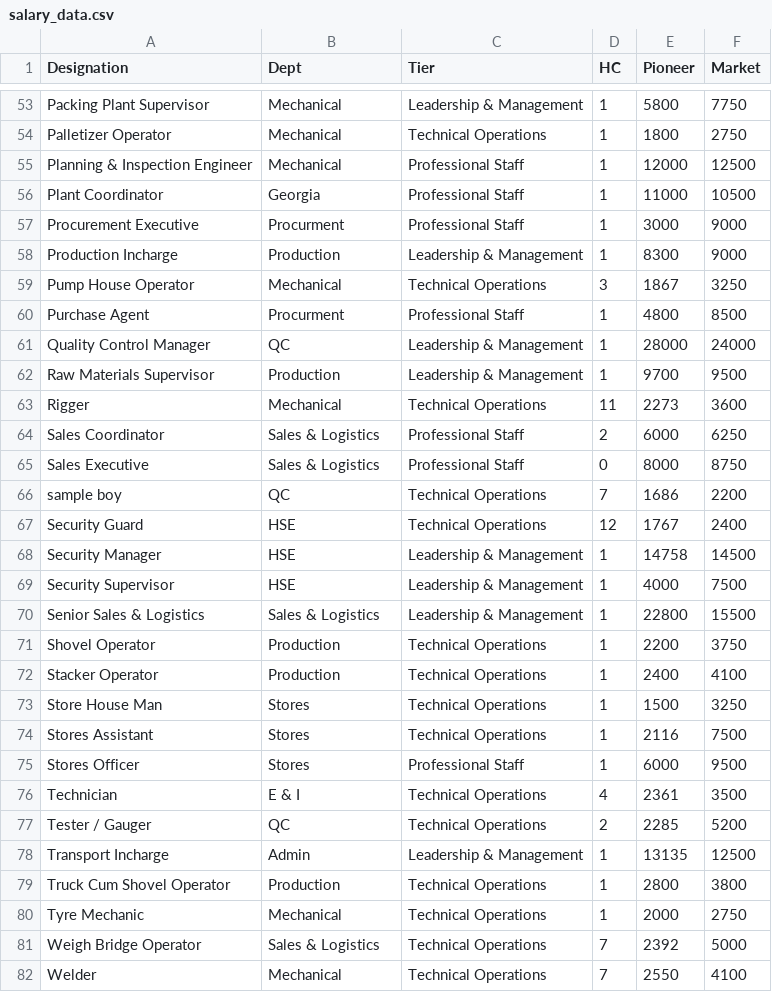
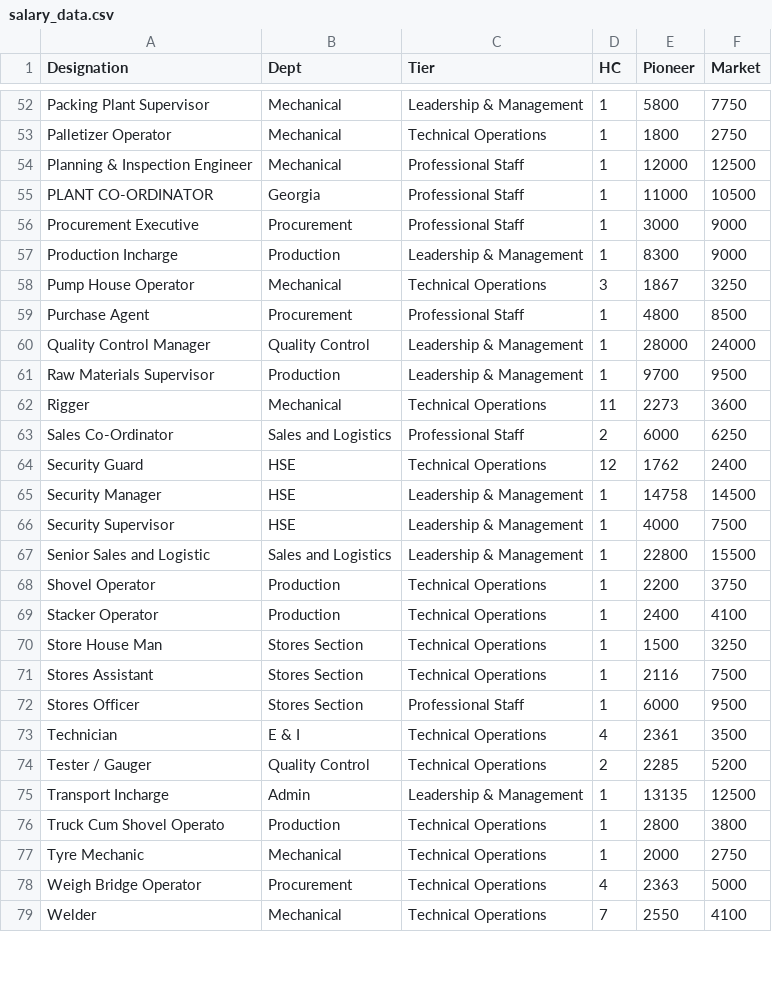
Before and after one commit to Aimastersudo/Salary-Benchmark, a CSV file: salary_data.csv, drawn as a sheet; only a part is shown, gaps mark what is left out; the diff covers the shown part only.

```diff
--- a/salary_data.csv
+++ b/salary_data.csv
@@ -55,28 +54,26 @@ Palletizer Operator,Mechanical,Technical Operations,1,1800,2750
 Planning & Inspection Engineer,Mechanical,Professional Staff,1,12000,12500
-Plant Coordinator,Georgia,Professional Staff,1,11000,10500
-Procurement Executive,Procurment,Professional Staff,1,3000,9000
+PLANT CO-ORDINATOR,Georgia,Professional Staff,1,11000,10500
+Procurement Executive,Procurement,Professional Staff,1,3000,9000
 Production Incharge,Production,Leadership & Management,1,8300,9000
 Pump House Operator,Mechanical,Technical Operations,3,1867,3250
-Purchase Agent,Procurment,Professional Staff,1,4800,8500
-Quality Control Manager,QC,Leadership & Management,1,28000,24000
+Purchase Agent,Procurement,Professional Staff,1,4800,8500
+Quality Control Manager,Quality Control,Leadership & Management,1,28000,24000
 Raw Materials Supervisor,Production,Leadership & Management,1,9700,9500
 Rigger,Mechanical,Technical Operations,11,2273,3600
-Sales Coordinator,Sales & Logistics,Professional Staff,2,6000,6250
-Sales Executive,Sales & Logistics,Professional Staff,0,8000,8750
-sample boy,QC,Technical Operations,7,1686,2200
-Security Guard,HSE,Technical Operations,12,1767,2400
+Sales Co-Ordinator,Sales and Logistics,Professional Staff,2,6000,6250
+Security Guard,HSE,Technical Operations,12,1762,2400
 Security Manager,HSE,Leadership & Management,1,14758,14500
 Security Supervisor,HSE,Leadership & Management,1,4000,7500
-Senior Sales & Logistics,Sales & Logistics,Leadership & Management,1,22800,15500
+Senior Sales and Logistic,Sales and Logistics,Leadership & Management,1,22800,15500
 Shovel Operator,Production,Technical Operations,1,2200,3750
 Stacker Operator,Production,Technical Operations,1,2400,4100
-Store House Man,Stores,Technical Operations,1,1500,3250
-Stores Assistant,Stores,Technical Operations,1,2116,7500
-Stores Officer,Stores,Professional Staff,1,6000,9500
+Store House Man,Stores Section,Technical Operations,1,1500,3250
+Stores Assistant,Stores Section,Technical Operations,1,2116,7500
+Stores Officer,Stores Section,Professional Staff,1,6000,9500
 Technician,E & I,Technical Operations,4,2361,3500
-Tester / Gauger,QC,Technical Operations,2,2285,5200
+Tester / Gauger,Quality Control,Technical Operations,2,2285,5200
 Transport Incharge,Admin,Leadership & Management,1,13135,12500
-Truck Cum Shovel Operator,Production,Technical Operations,1,2800,3800
+Truck Cum Shovel Operato,Production,Technical Operations,1,2800,3800
 Tyre Mechanic,Mechanical,Technical Operations,1,2000,2750
-Weigh Bridge Operator,Sales & Logistics,Technical Operations,7,2392,5000
+Weigh Bridge Operator,Procurement,Technical Operations,4,2363,5000
 Welder,Mechanical,Technical Operations,7,2550,4100
```
Also changed, not shown: 1 added row, 2 removed rows and 34 edited cells elsewhere in this file.
